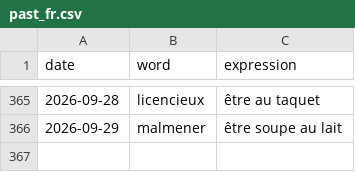
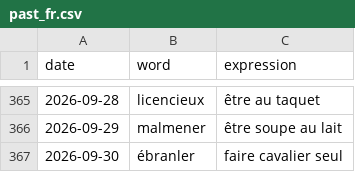
Before and after one commit to StaubOliver/wow, a CSV file: past_fr.csv, drawn as a sheet; only a part is shown, gaps mark what is left out.

```diff
--- a/past_fr.csv
+++ b/past_fr.csv
@@ -366 +366,2 @@ date;word;expression
 2026-09-29;malmener;être soupe au lait
+2026-09-30;ébranler;faire cavalier seul
```
Also changed, not shown: past.csv, 2 other files.
